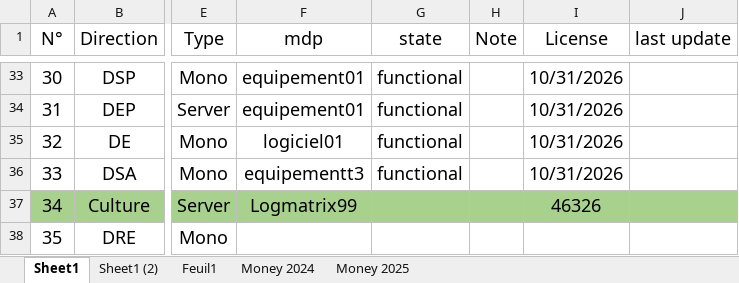
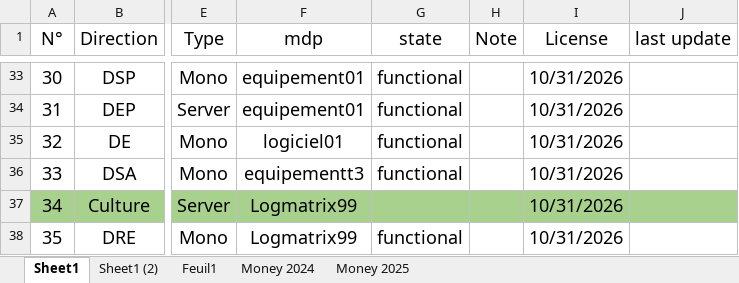
Before and after one commit to iatarien/LGCE, an Excel workbook: anydesk.xlsx, sheet Sheet1, drawn as a sheet; only a part is shown, gaps mark what is left out; values as stored, in another font and other column widths than the file's, no borders; the diff names each change by its address in the sheet, - before the commit and + after, or states it on an @@ line.

Commit message:
meh

```diff
--- a/anydesk.xlsx (sheet Sheet1)
+++ b/anydesk.xlsx (sheet Sheet1)
-I37 (License): 46326
+I37 (License): 10/31/2026
-F38 (mdp): (empty)
+F38 (mdp): Logmatrix99
-G38 (state): (empty)
+G38 (state): functional
-I38 (License): (empty)
+I38 (License): 10/31/2026
```
